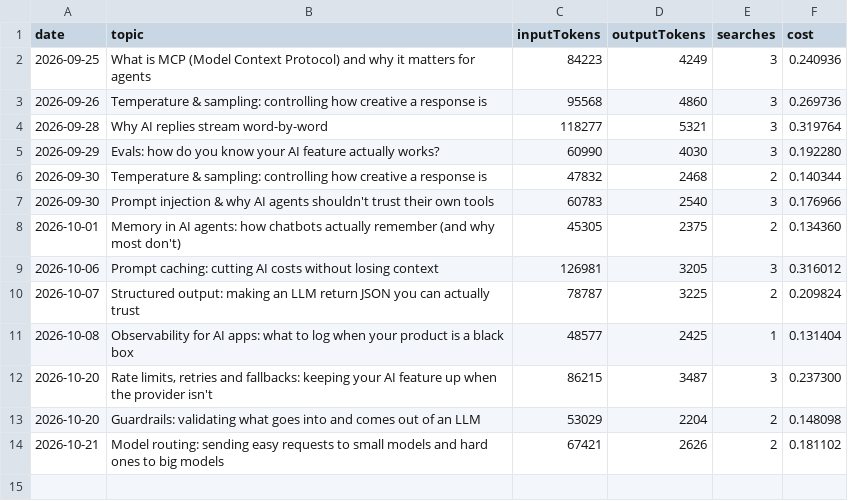
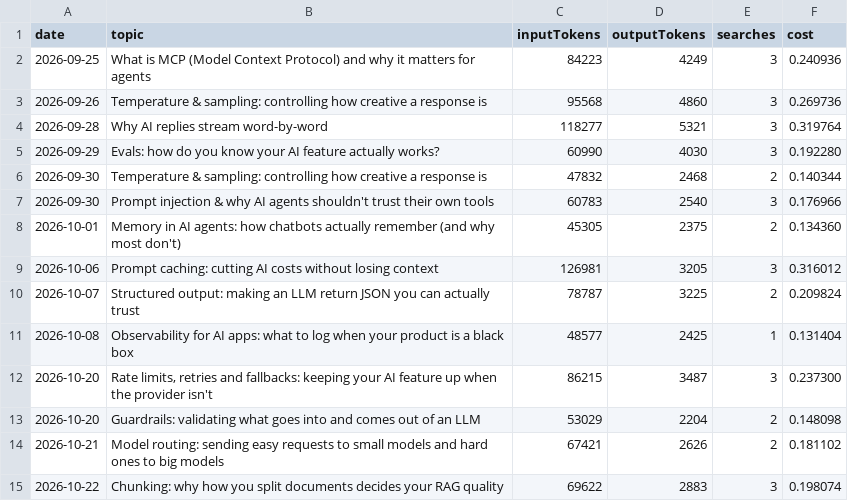
Before and after one commit to Nagappan03/research-fact-check-agent, a CSV file: cost-log.csv, drawn as a sheet; the diff names each change by its address in the sheet, - before the commit and + after, or states it on an @@ line.

```diff
--- a/cost-log.csv
+++ b/cost-log.csv
+row 15: 2026-10-22 | Chunking: why how you split documents decides your RAG quality | 69622 | 2883 | 3 | 0.198074
```
